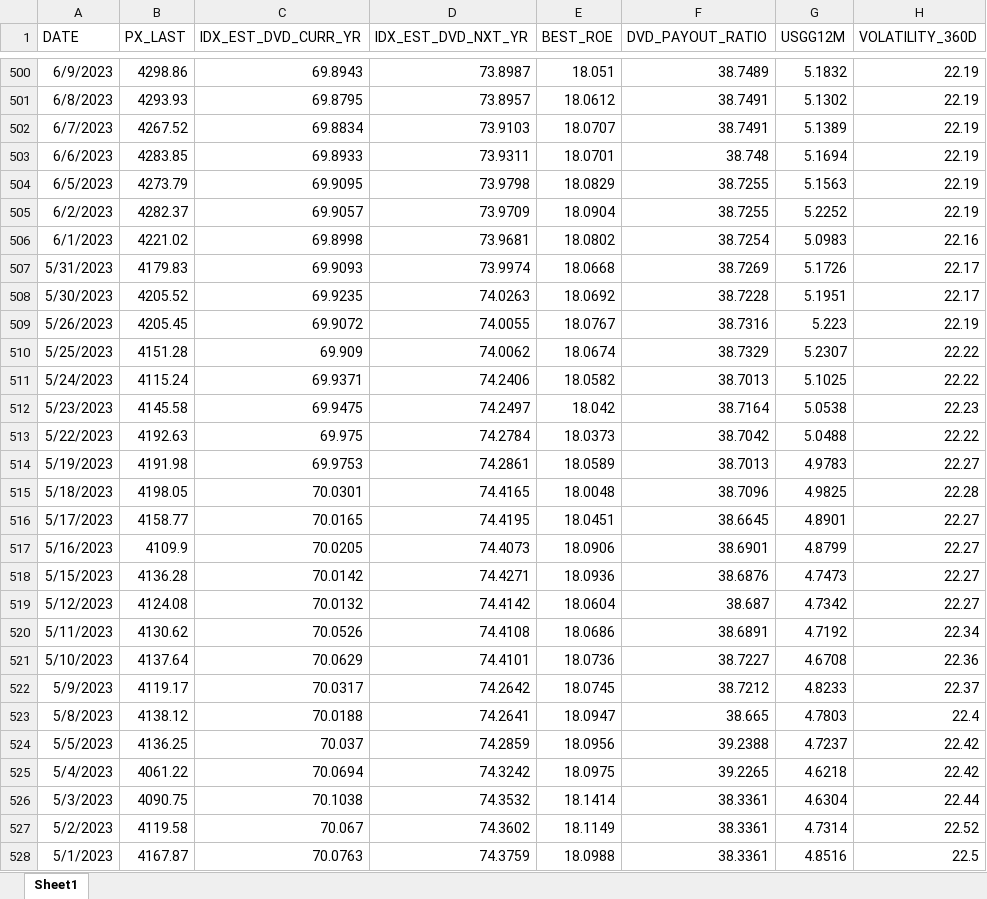
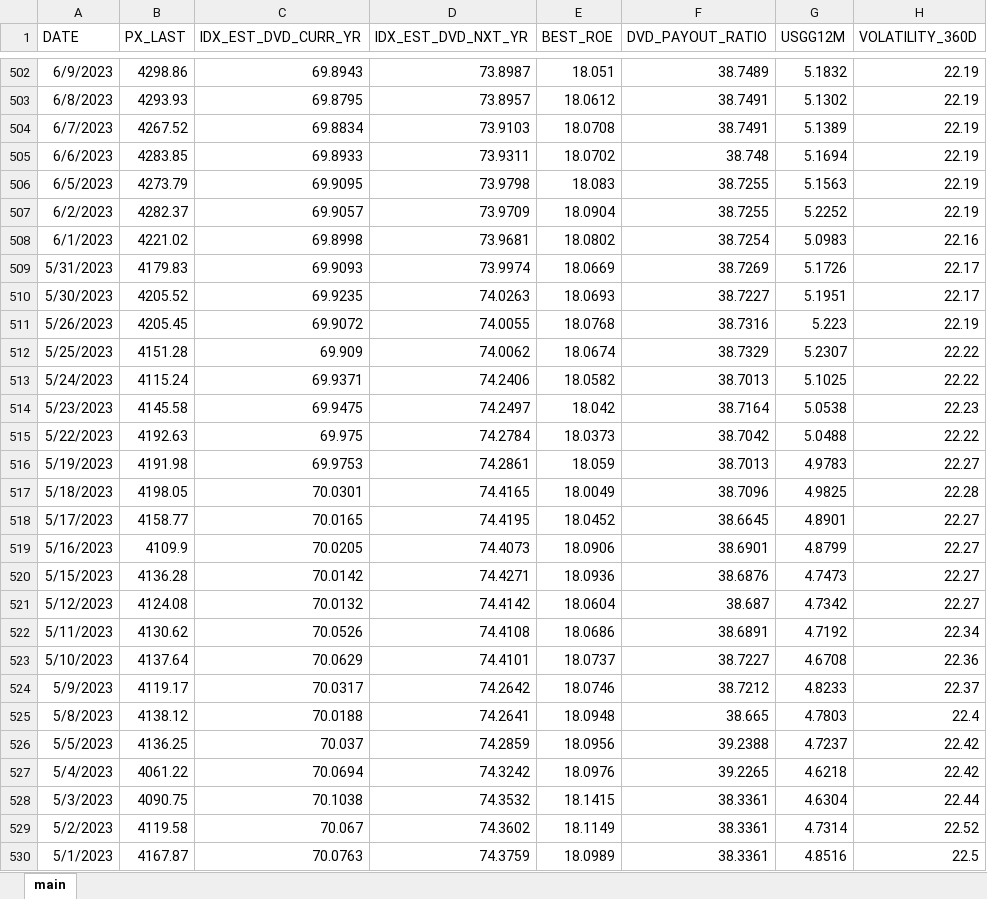
Before and after one commit to gaocapital/investment-dashboard, an Excel workbook: data/spx_barometer.xlsx, sheet main, drawn as a sheet; only a part is shown, gaps mark what is left out; values as stored, in another font and other column widths than the file's, no borders; addresses are those after the commit; the diff covers the shown part only; the diff names each change by its address in the sheet, - before the commit and + after, or states it on an @@ line.

```diff
--- a/data/spx_barometer.xlsx (sheet main)
+++ b/data/spx_barometer.xlsx (sheet main)
-sheet tab: Sheet1
+sheet tab: main
-E504 (BEST_ROE): 18.0707
+E504 (BEST_ROE): 18.0708
-E505 (BEST_ROE): 18.0701
+E505 (BEST_ROE): 18.0702
-E506 (BEST_ROE): 18.0829
+E506 (BEST_ROE): 18.083
-E509 (BEST_ROE): 18.0668
+E509 (BEST_ROE): 18.0669
-E510 (BEST_ROE): 18.0692
+E510 (BEST_ROE): 18.0693
-F510 (DVD_PAYOUT_RATIO): 38.7228
+F510 (DVD_PAYOUT_RATIO): 38.7227
-E511 (BEST_ROE): 18.0767
+E511 (BEST_ROE): 18.0768
-E516 (BEST_ROE): 18.0589
+E516 (BEST_ROE): 18.059
-E517 (BEST_ROE): 18.0048
+E517 (BEST_ROE): 18.0049
-E518 (BEST_ROE): 18.0451
+E518 (BEST_ROE): 18.0452
-E523 (BEST_ROE): 18.0736
+E523 (BEST_ROE): 18.0737
-E524 (BEST_ROE): 18.0745
+E524 (BEST_ROE): 18.0746
-E525 (BEST_ROE): 18.0947
+E525 (BEST_ROE): 18.0948
-E527 (BEST_ROE): 18.0975
+E527 (BEST_ROE): 18.0976
-E528 (BEST_ROE): 18.1414
+E528 (BEST_ROE): 18.1415
-E530 (BEST_ROE): 18.0988
+E530 (BEST_ROE): 18.0989
```
Also changed, not shown: 2 added rows, 2 removed rows and 1470 edited cells elsewhere in this sheet, formulas that keep their value, 17 other files.
